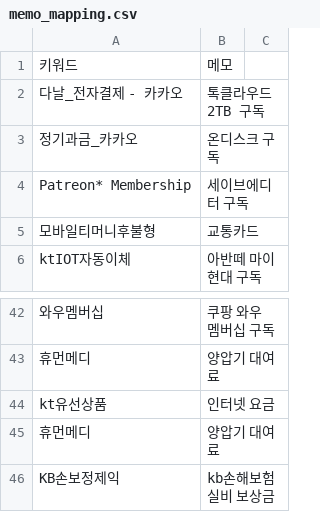
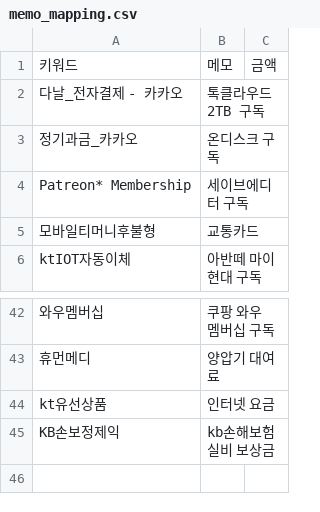
Before and after one commit to jake9775/260902_auto_expensetracker_household, a CSV file: rules/memo_mapping.csv, drawn as a sheet; only a part is shown, gaps mark what is left out; the diff names each change by its address in the sheet, - before the commit and + after, or states it on an @@ line.

```diff
--- a/rules/memo_mapping.csv
+++ b/rules/memo_mapping.csv
-C1: (empty)
+C1: 금액
-row 45: 휴먼메디 | 양압기 대여료
```
Also changed, not shown: 11 other files.
